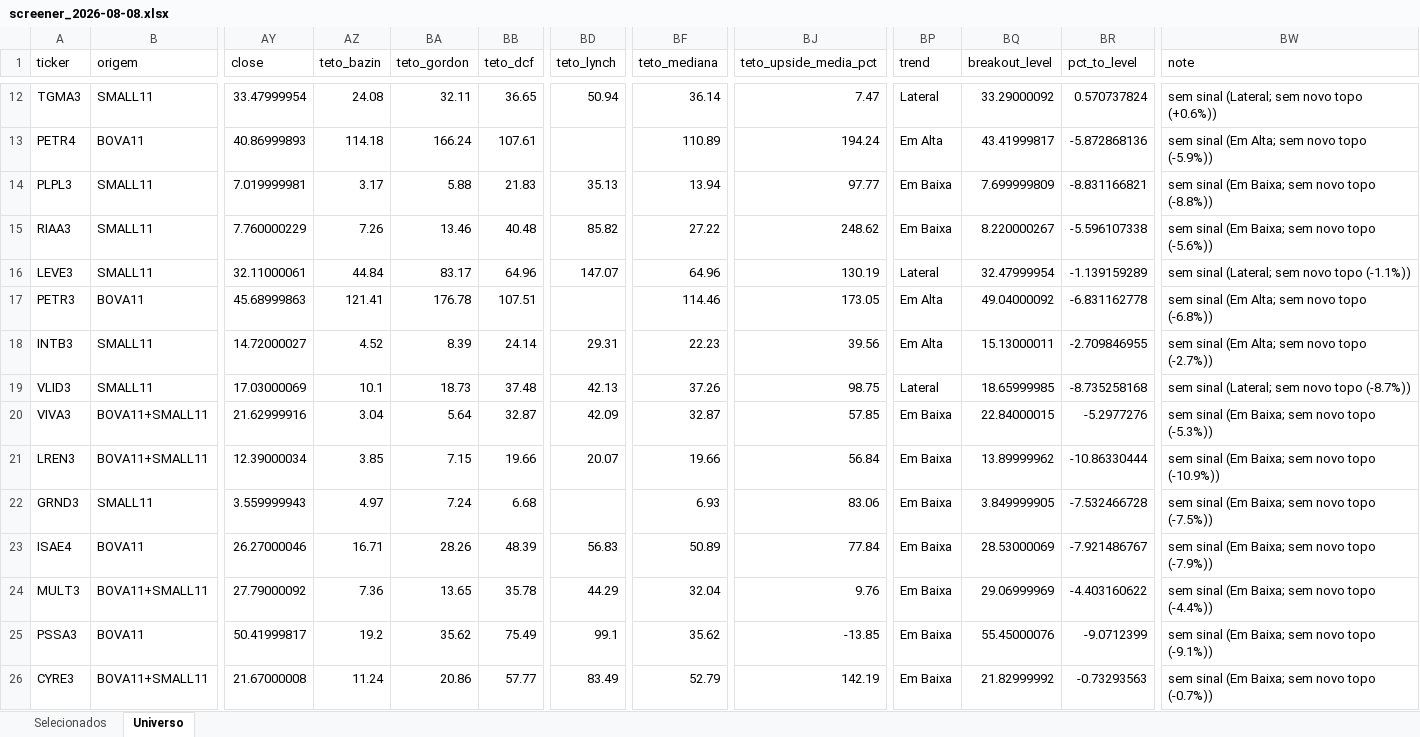
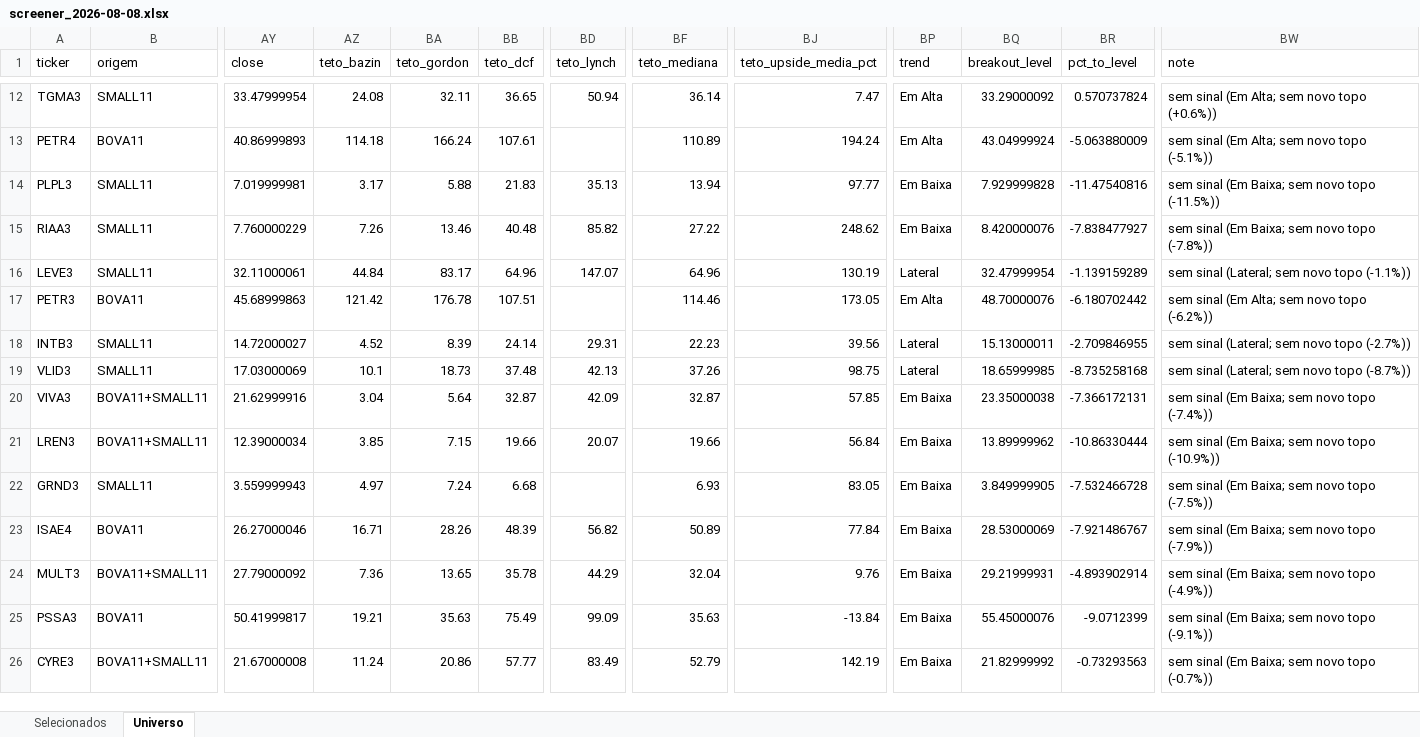
Before and after one commit to henriquebdasilva/screener-b3, an Excel workbook: reports/screener_2026-08-08.xlsx, sheet Universo, drawn as a sheet; only a part is shown, gaps mark what is left out; values as stored, in another font and other column widths than the file's, no borders; the diff covers the shown part only; the diff names each change by its address in the sheet, - before the commit and + after, or states it on an @@ line.

```diff
--- a/reports/screener_2026-08-08.xlsx (sheet Universo)
+++ b/reports/screener_2026-08-08.xlsx (sheet Universo)
-BP12 (trend): Lateral
+BP12 (trend): Em Alta
-BW12 (note): sem sinal (Lateral; sem novo topo (+0.6%))
+BW12 (note): sem sinal (Em Alta; sem novo topo (+0.6%))
-BQ13 (breakout_level): 43.41999817
+BQ13 (breakout_level): 43.04999924
-BR13 (pct_to_level): -5.872868136
+BR13 (pct_to_level): -5.063880009
-BW13 (note): sem sinal (Em Alta; sem novo topo (-5.9%))
+BW13 (note): sem sinal (Em Alta; sem novo topo (-5.1%))
-BQ14 (breakout_level): 7.699999809
+BQ14 (breakout_level): 7.929999828
-BR14 (pct_to_level): -8.831166821
+BR14 (pct_to_level): -11.47540816
-BW14 (note): sem sinal (Em Baixa; sem novo topo (-8.8%))
+BW14 (note): sem sinal (Em Baixa; sem novo topo (-11.5%))
-BQ15 (breakout_level): 8.220000267
+BQ15 (breakout_level): 8.420000076
-BR15 (pct_to_level): -5.596107338
+BR15 (pct_to_level): -7.838477927
-BW15 (note): sem sinal (Em Baixa; sem novo topo (-5.6%))
+BW15 (note): sem sinal (Em Baixa; sem novo topo (-7.8%))
-AZ17 (teto_bazin): 121.41
+AZ17 (teto_bazin): 121.42
-BQ17 (breakout_level): 49.04000092
+BQ17 (breakout_level): 48.70000076
-BR17 (pct_to_level): -6.831162778
+BR17 (pct_to_level): -6.180702442
-BW17 (note): sem sinal (Em Alta; sem novo topo (-6.8%))
+BW17 (note): sem sinal (Em Alta; sem novo topo (-6.2%))
-BP18 (trend): Em Alta
+BP18 (trend): Lateral
-BW18 (note): sem sinal (Em Alta; sem novo topo (-2.7%))
+BW18 (note): sem sinal (Lateral; sem novo topo (-2.7%))
-BQ20 (breakout_level): 22.84000015
+BQ20 (breakout_level): 23.35000038
-BR20 (pct_to_level): -5.2977276
+BR20 (pct_to_level): -7.366172131
-BW20 (note): sem sinal (Em Baixa; sem novo topo (-5.3%))
+BW20 (note): sem sinal (Em Baixa; sem novo topo (-7.4%))
-BJ22 (teto_upside_media_pct): 83.06
+BJ22 (teto_upside_media_pct): 83.05
-BD23 (teto_lynch): 56.83
+BD23 (teto_lynch): 56.82
-BQ24 (breakout_level): 29.06999969
+BQ24 (breakout_level): 29.21999931
-BR24 (pct_to_level): -4.403160622
+BR24 (pct_to_level): -4.893902914
-BW24 (note): sem sinal (Em Baixa; sem novo topo (-4.4%))
+BW24 (note): sem sinal (Em Baixa; sem novo topo (-4.9%))
-AZ25 (teto_bazin): 19.2
+AZ25 (teto_bazin): 19.21
-BA25 (teto_gordon): 35.62
+BA25 (teto_gordon): 35.63
-BD25 (teto_lynch): 99.1
+BD25 (teto_lynch): 99.09
-BF25 (teto_mediana): 35.62
+BF25 (teto_mediana): 35.63
-BJ25 (teto_upside_media_pct): -13.85
+BJ25 (teto_upside_media_pct): -13.84
```
Also changed, not shown: 237 edited cells elsewhere in this sheet, sheet Selecionados, 3 other files.
